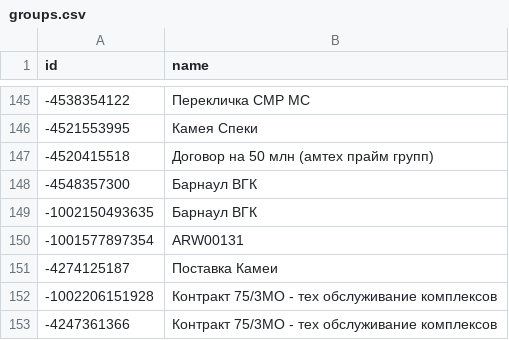
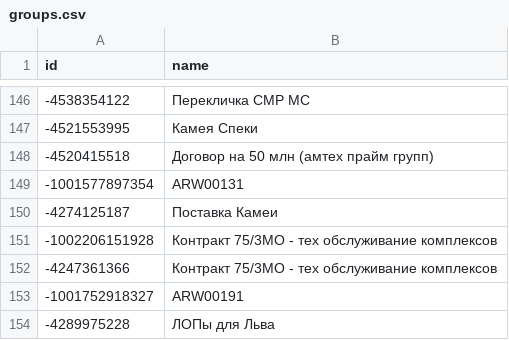
Before and after one commit to IFalkoff/GetTelegramGroups, a CSV file: groups.csv, drawn as a sheet; only a part is shown, gaps mark what is left out; the shorter side is filled out with more unchanged rows; the diff covers the shown part only.

```diff
--- a/groups.csv
+++ b/groups.csv
@@ -147,4 +148,2 @@ id,name
 -4520415518,Договор на 50 млн (амтех прайм групп)
--4548357300,Барнаул ВГК
--1002150493635,Барнаул ВГК
 -1001577897354,ARW00131
```
Also changed, not shown: 2 added rows, 1 removed row and 30 moved rows elsewhere in this file, contacts.csv, 3 other files.
